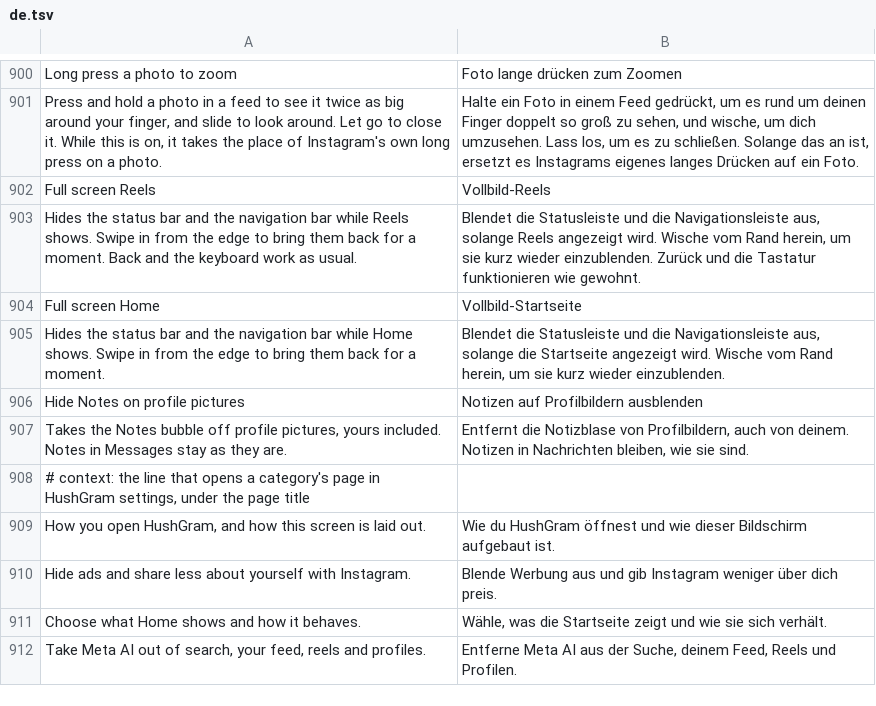
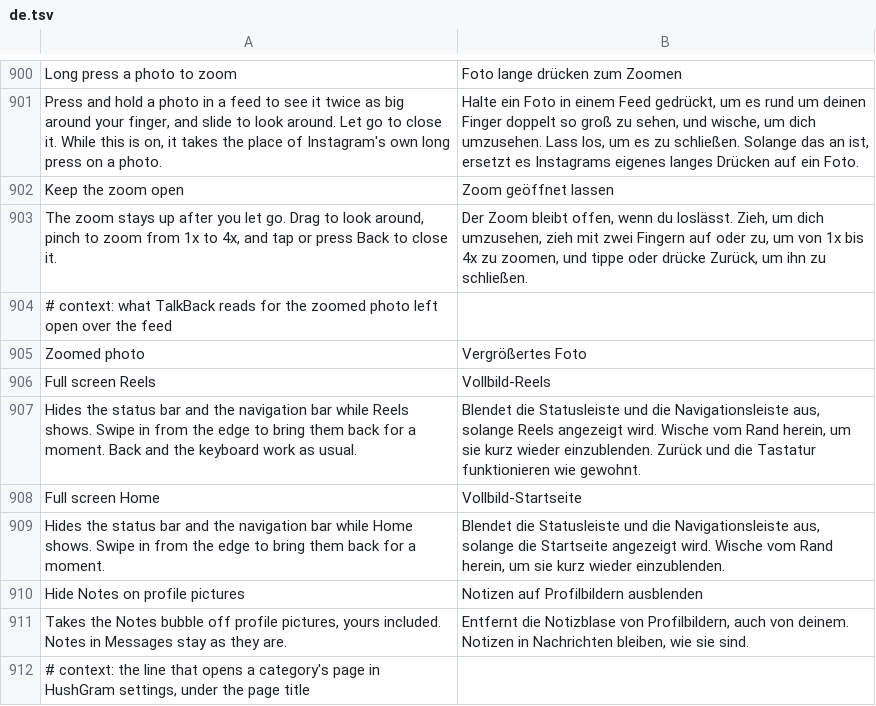
Before and after one commit to Aholicknight/HushGram, a TSV file: extensions/shared/library/src/main/l10n/de.tsv, drawn as a sheet; only a part is shown, gaps mark what is left out; the shorter side is filled out with more unchanged rows; the diff names each change by its address in the sheet, - before the commit and + after, or states it on an @@ line.

```diff
--- a/extensions/shared/library/src/main/l10n/de.tsv
+++ b/extensions/shared/library/src/main/l10n/de.tsv
+row 902: Keep the zoom open | Zoom geöffnet lassen
+row 903: The zoom stays up after you let go. Drag to look around, pinch to zoom from 1x to 4x, and tap or press Back to close it. | Der Zoom bleibt offen, wenn du loslässt. Zieh, um dich umzusehen, zieh mit zwei Fingern auf oder zu, um von 1x bis 4x zu zoomen, und tippe oder drücke Zurück, um ihn zu schließen.
+row 904: # context: what TalkBack reads for the zoomed photo left open over the feed
+row 905: Zoomed photo | Vergrößertes Foto
```
Also changed, not shown: extensions/shared/library/src/main/l10n/es.tsv, extensions/shared/library/src/main/l10n/in.tsv, 13 other files.
